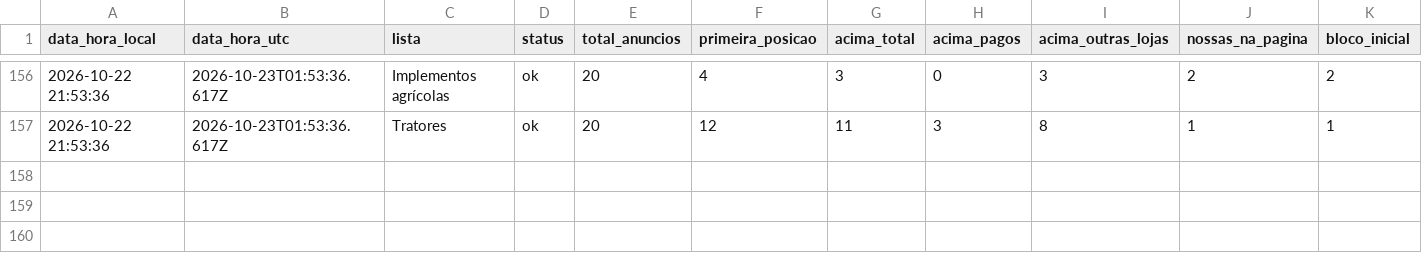
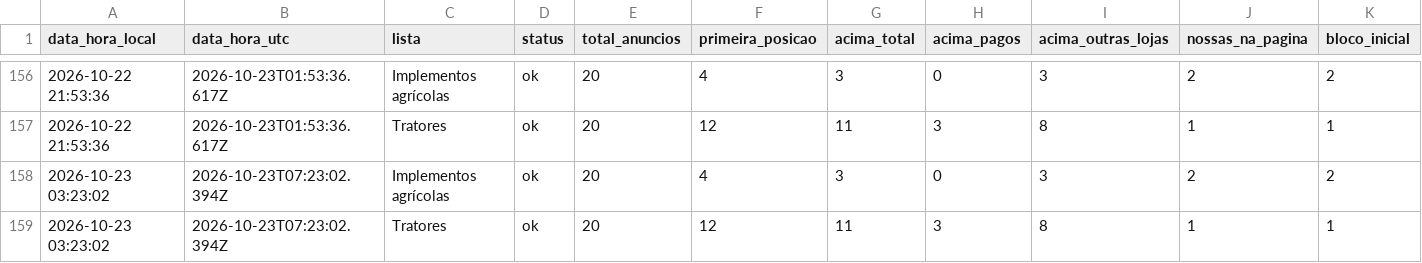
Before and after one commit to kauamoraesdecristo-arch/medidor-anuncios, a CSV file: dados/posicoes.csv, drawn as a sheet; only a part is shown, gaps mark what is left out; the diff names each change by its address in the sheet, - before the commit and + after, or states it on an @@ line.

```diff
--- a/dados/posicoes.csv
+++ b/dados/posicoes.csv
+row 158: 2026-10-23 03:23:02 | 2026-10-23T07:23:02.394Z | Implementos agrícolas | ok | 20 | 4 | 3 | 0 | 3 | 2 | 2
+row 159: 2026-10-23 03:23:02 | 2026-10-23T07:23:02.394Z | Tratores | ok | 20 | 12 | 11 | 3 | 8 | 1 | 1
```
Also changed, not shown: 1 other file.
